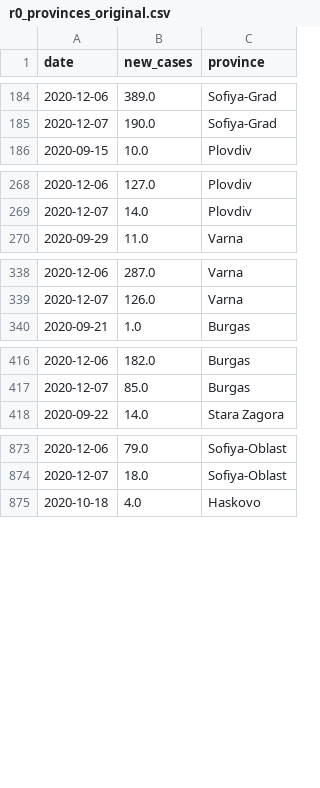
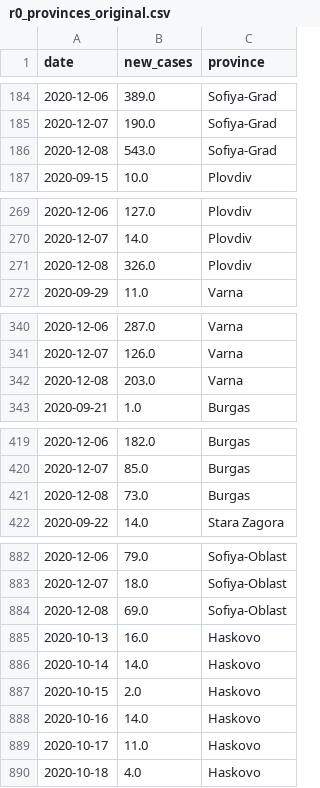
Before and after one commit to svilens/covid-bulgaria, a CSV file: dash_data/r0_provinces_original.csv, drawn as a sheet; only a part is shown, gaps mark what is left out; the diff covers the shown part only; the diff names each change by its address in the sheet, - before the commit and + after, or states it on an @@ line.

```diff
--- a/dash_data/r0_provinces_original.csv
+++ b/dash_data/r0_provinces_original.csv
+row 186: 2020-12-08 | 543.0 | Sofiya-Grad
+row 271: 2020-12-08 | 326.0 | Plovdiv
+row 342: 2020-12-08 | 203.0 | Varna
+row 421: 2020-12-08 | 73.0 | Burgas
+row 884: 2020-12-08 | 69.0 | Sofiya-Oblast
+row 885: 2020-10-13 | 16.0 | Haskovo
+row 886: 2020-10-14 | 14.0 | Haskovo
+row 887: 2020-10-15 | 2.0 | Haskovo
+row 888: 2020-10-16 | 14.0 | Haskovo
+row 889: 2020-10-17 | 11.0 | Haskovo
```
Also changed, not shown: 23 added rows elsewhere in this file, dash_data/arima_provinces.csv, dash_data/r0_provinces_r0.csv, 12 other files.
